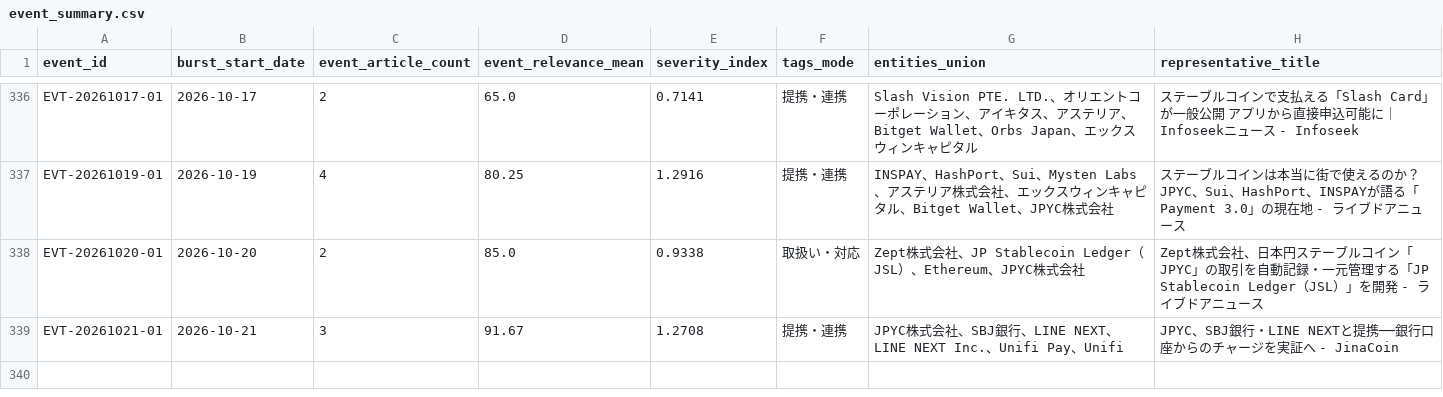
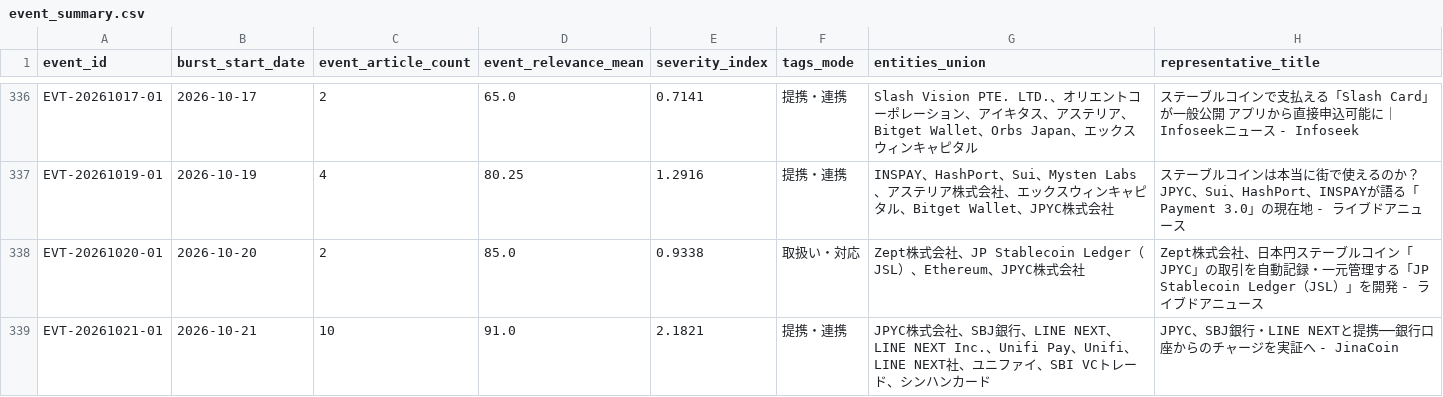
Before and after one commit to matsuno04/jpyc-news-v2, a CSV file: data/event_summary.csv, drawn as a sheet; only a part is shown, gaps mark what is left out.

```diff
--- a/data/event_summary.csv
+++ b/data/event_summary.csv
@@ -338,2 +338,2 @@ EVT-20261019-01,2026-10-19,4,80.25,1.2916,提携・連携,INSPAY、HashPort、Su
 EVT-20261020-01,2026-10-20,2,85.0,0.9338,取扱い・対応,Zept株式会社、JP Stablecoin Ledger（JSL）、Ethereum、JPYC株式会社,Zept株式会社、日本円ステーブルコイン「JPYC」の取引を自動記録・一元管理する「JP Stablecoin Ledger（JSL）」を開発 - ライブドアニュース
-EVT-20261021-01,2026-10-21,3,91.67,1.2708,提携・連携,JPYC株式会社、SBJ銀行、LINE NEXT、LINE NEXT Inc.、Unifi Pay、Unifi,JPYC、SBJ銀行・LINE NEXTと提携──銀行口座からのチャージを実証へ - JinaCoin
+EVT-20261021-01,2026-10-21,10,91.0,2.1821,提携・連携,JPYC株式会社、SBJ銀行、LINE NEXT、LINE NEXT Inc.、Unifi Pay、Unifi、LINE NEXT社、ユニファイ、SBI VCトレード、シンハンカード,JPYC、SBJ銀行・LINE NEXTと提携──銀行口座からのチャージを実証へ - JinaCoin
```
Also changed, not shown: data/daily_panel.csv, 2 other files.
